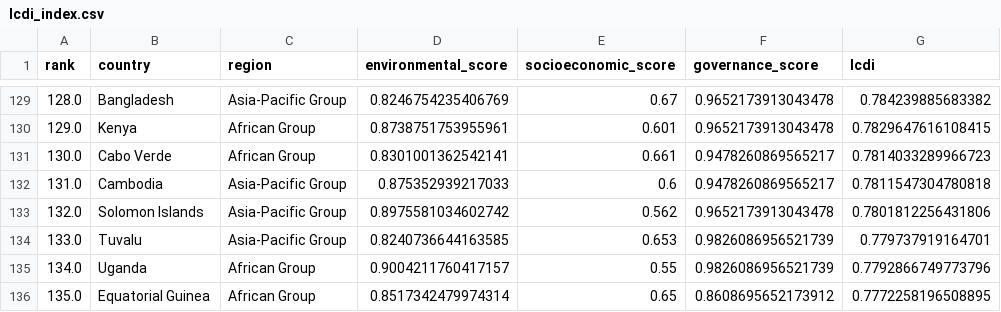
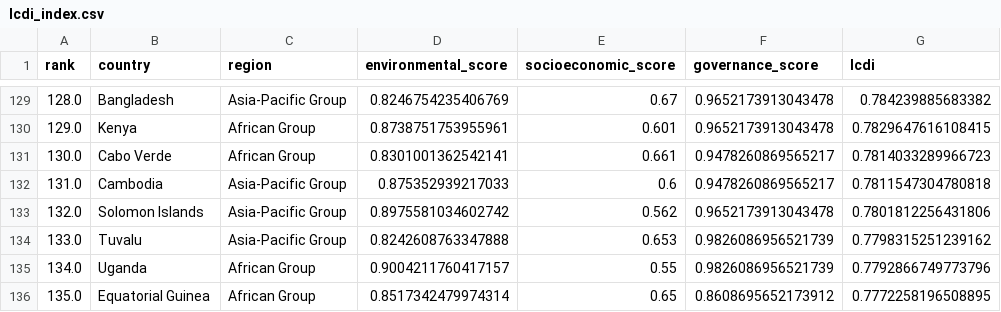
Before and after one commit to luanakimley/low-carbon-development-composite-index, a CSV file: lcdi/lcdi_index.csv, drawn as a sheet; only a part is shown, gaps mark what is left out; the diff covers the shown part only.

```diff
--- a/lcdi/lcdi_index.csv
+++ b/lcdi/lcdi_index.csv
@@ -133,3 +133,3 @@ rank,country,region,environmental_score,socioeconomic_score,governance_score,lcd
 132.0,Solomon Islands,Asia-Pacific Group,0.8975581034602742,0.562,0.9652173913043478,0.7801812256431806
-133.0,Tuvalu,Asia-Pacific Group,0.8240736644163585,0.653,0.9826086956521739,0.779737919164701
+133.0,Tuvalu,Asia-Pacific Group,0.8242608763347888,0.653,0.9826086956521739,0.7798315251239162
 134.0,Uganda,African Group,0.9004211760417157,0.55,0.9826086956521739,0.7792866749773796
```
Also changed, not shown: 4 added rows, 5 removed rows and 57 edited cells elsewhere in this file, 5 other files.
